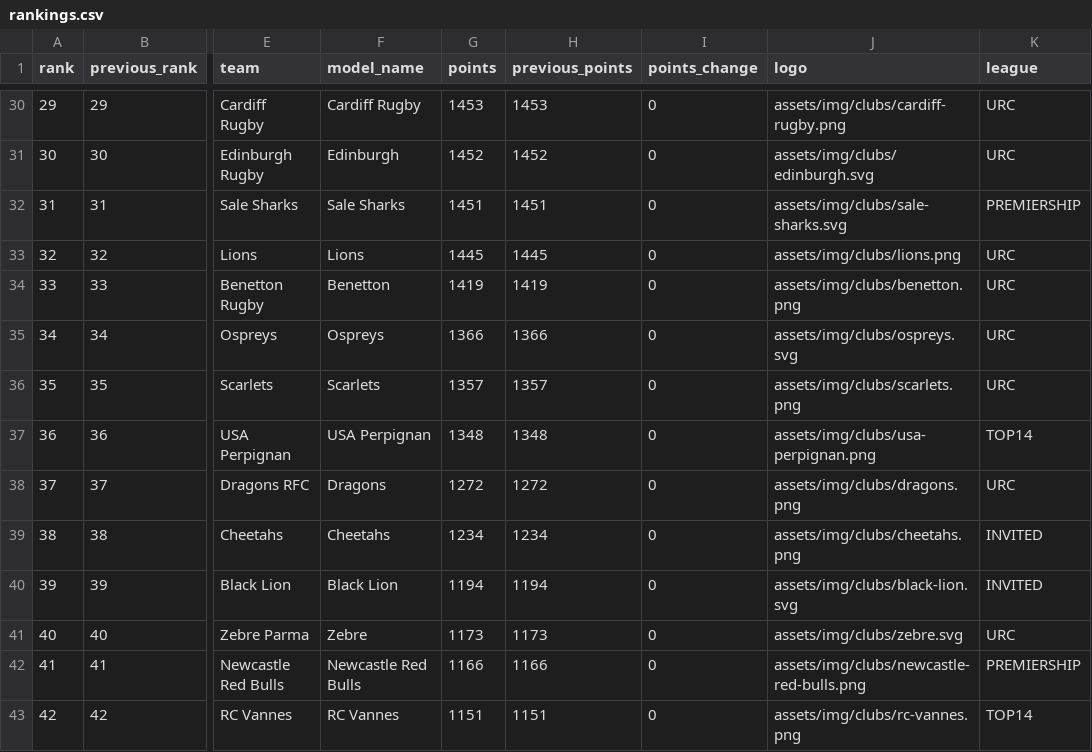
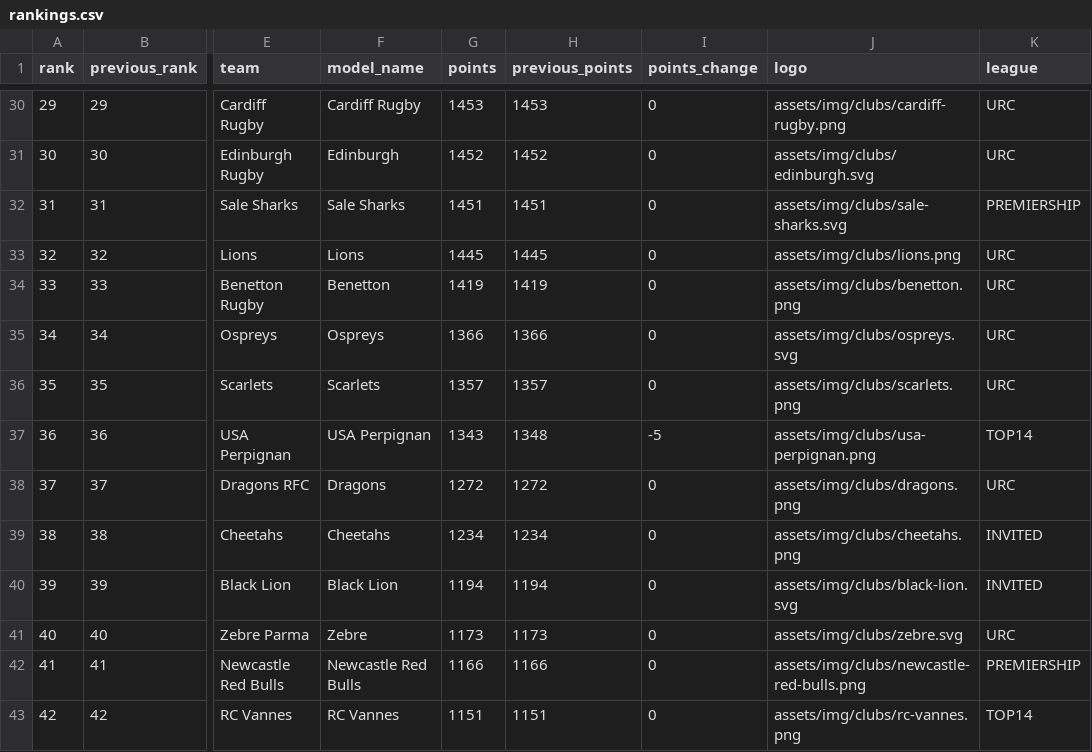
Before and after one commit to aymft/EuropeanRugbyRanking, a CSV file: data/processed/rankings.csv, drawn as a sheet; only a part is shown, gaps mark what is left out; the diff covers the shown part only; the diff names each change by its address in the sheet, - before the commit and + after, or states it on an @@ line.

```diff
--- a/data/processed/rankings.csv
+++ b/data/processed/rankings.csv
-G37 (points): 1348
+G37 (points): 1343
-I37 (points_change): 0
+I37 (points_change): -5
```
Also changed, not shown: 5 added rows, 5 removed rows, 14 edited cells and row numbers in column A elsewhere in this file, data/processed/matches_history.csv, docs/data/rankings.csv, 2 other files.
